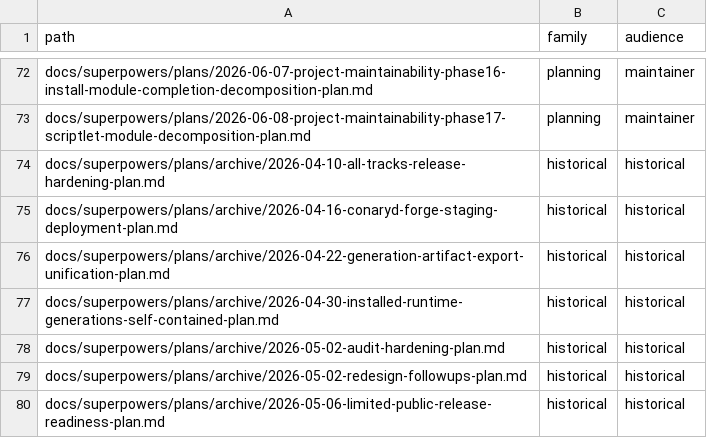
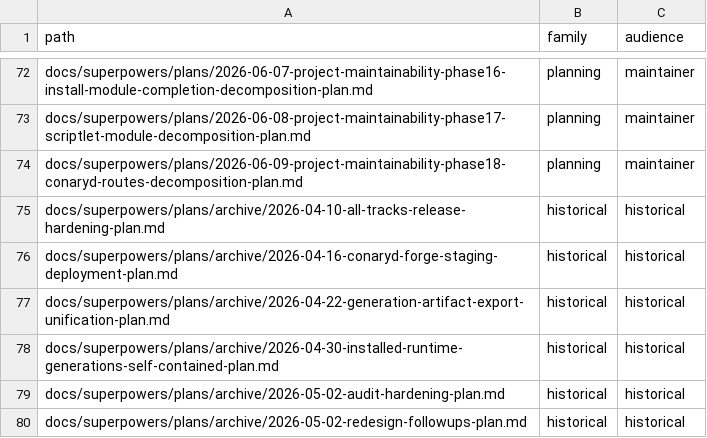
Before and after one commit to ConaryLabs/Conary, a TSV file: docs/superpowers/documentation-accuracy-audit-inventory.tsv, drawn as a sheet; only a part is shown, gaps mark what is left out; the shorter side is filled out with more unchanged rows.

```diff
--- a/docs/superpowers/documentation-accuracy-audit-inventory.tsv
+++ b/docs/superpowers/documentation-accuracy-audit-inventory.tsv
@@ -73,2 +73,3 @@ docs/superpowers/plans/2026-06-07-project-maintainability-phase16-install-module
 docs/superpowers/plans/2026-06-08-project-maintainability-phase17-scriptlet-module-decomposition-plan.md	planning	maintainer
+docs/superpowers/plans/2026-06-09-project-maintainability-phase18-conaryd-routes-decomposition-plan.md	planning	maintainer
 docs/superpowers/plans/archive/2026-04-10-all-tracks-release-hardening-plan.md	historical	historical
```
Also changed, not shown: docs/superpowers/documentation-accuracy-audit-ledger.tsv, 2 other files.
